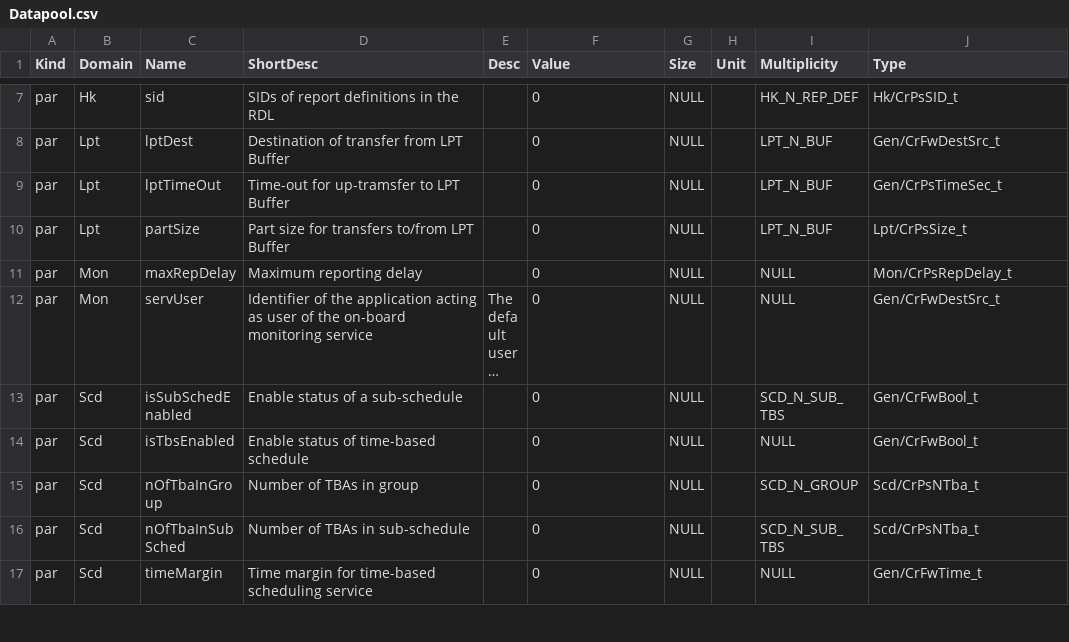
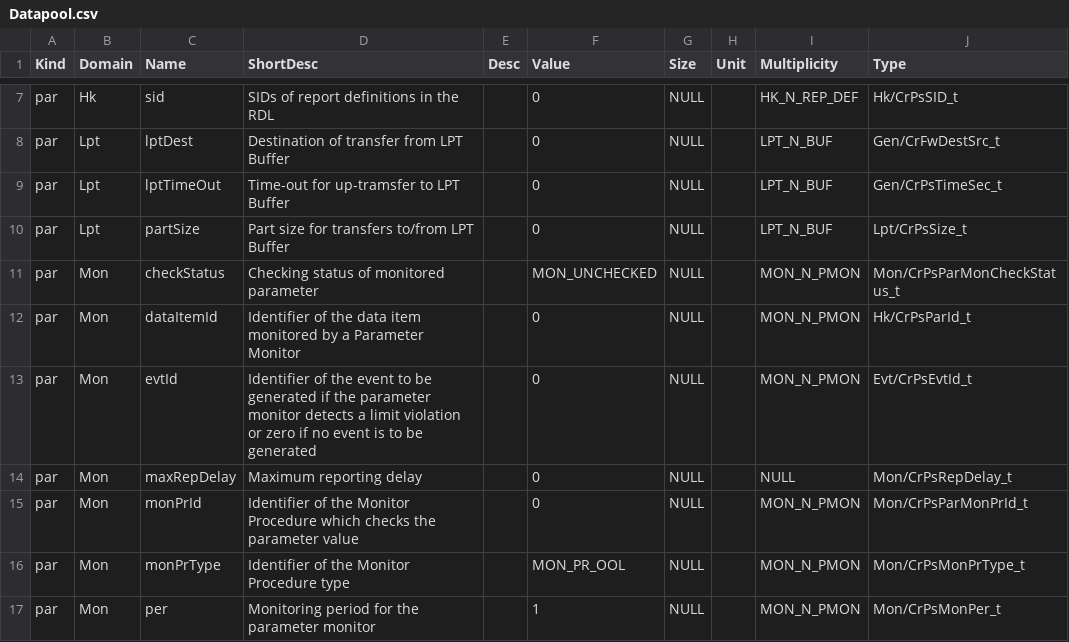
Before and after one commit to pnp-software/cordetfw-pus, a CSV file: doc/pus/GeneratedTables/Datapool.csv, drawn as a sheet; only a part is shown, gaps mark what is left out; the shorter side is filled out with more unchanged rows; long unchanged cells end in …; the diff covers the shown part only; the diff names each change by its address in the sheet, - before the commit and + after, or states it on an @@ line.

```diff
--- a/doc/pus/GeneratedTables/Datapool.csv
+++ b/doc/pus/GeneratedTables/Datapool.csv
+row 11: par | Mon | checkStatus | Checking status of monitored parameter |  | MON_UNCHECKED | NULL |  | MON_N_PMON | Mon/CrPsParMonCheckStatus_t
+row 12: par | Mon | dataItemId | Identifier of the data item monitored by a Parameter Monitor |  | 0 | NULL |  | MON_N_PMON | Hk/CrPsParId_t
+row 13: par | Mon | evtId | Identifier of the event to be generated if the parameter monitor detects a limit violation or zero if no event is to be generated |  | 0 | NULL |  | MON_N_PMON | Evt/CrPsEvtId_t
+row 15: par | Mon | monPrId | Identifier of the Monitor Procedure which checks the parameter value |  | 0 | NULL |  | MON_N_PMON | Mon/CrPsParMonPrId_t
+row 16: par | Mon | monPrType | Identifier of the Monitor Procedure type |  | MON_PR_OOL | NULL |  | MON_N_PMON | Mon/CrPsMonPrType_t
+row 17: par | Mon | per | Monitoring period for the parameter monitor |  | 1 | NULL |  | MON_N_PMON | Mon/CrPsMonPer_t
```
Also changed, not shown: 18 added rows and 5 edited cells elsewhere in this file, doc/pus/GeneratedTables/Constants.csv, 16 other files.
